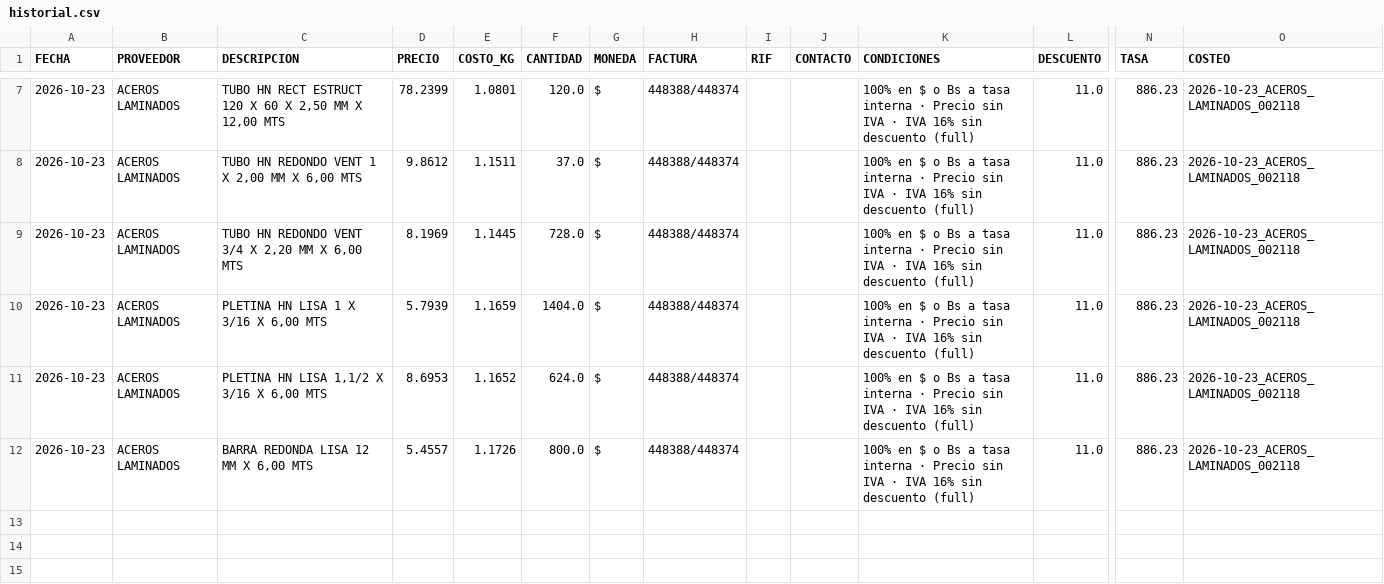
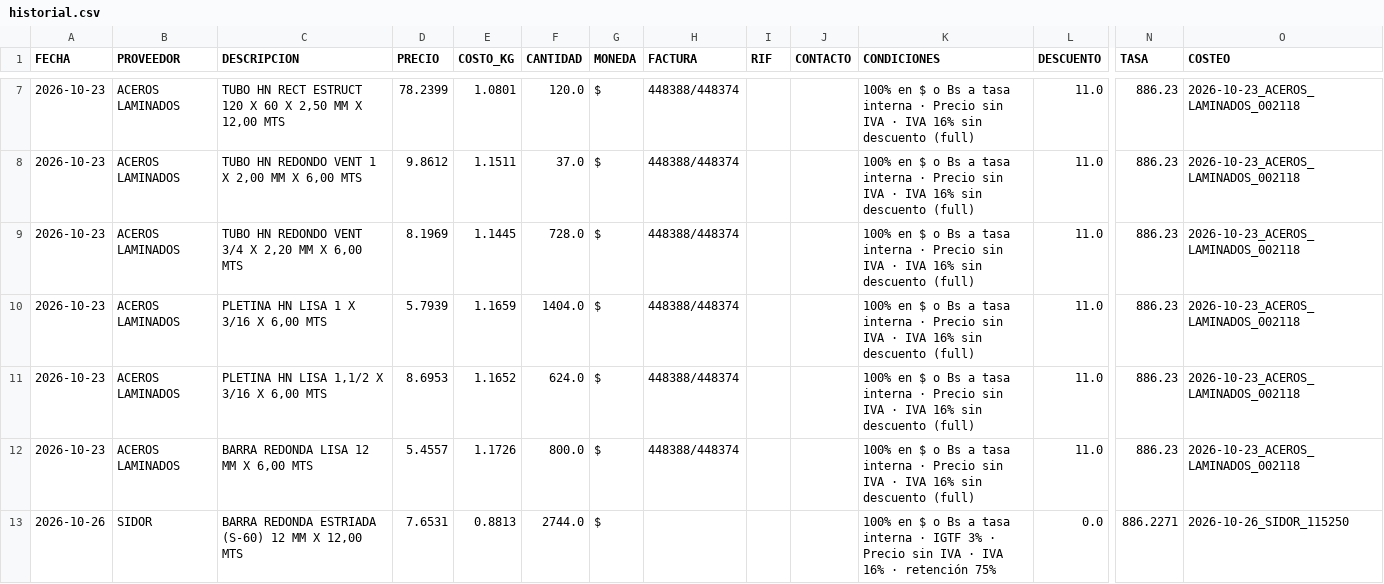
Before and after one commit to Aryana-ia/costeo-compras, a CSV file: data/historial.csv, drawn as a sheet; only a part is shown, gaps mark what is left out; rows hold the shown columns only; the diff names each change by its address in the sheet, - before the commit and + after, or states it on an @@ line.

Commit message:
Costeo 2026-10-26_SIDOR_115250

```diff
--- a/data/historial.csv
+++ b/data/historial.csv
+row 13: 2026-10-26 | SIDOR | BARRA REDONDA ESTRIADA (S-60) 12 MM X 12,00 MTS | 7.6531 | 0.8813 | 2744.0 | $ |  |  |  | 100% en $ o Bs a tasa interna · IGTF 3% · Precio sin IVA · IVA 16% · retención 75% | 0.0 | 886.2271 | 2026-10-26_SIDOR_115250
```
